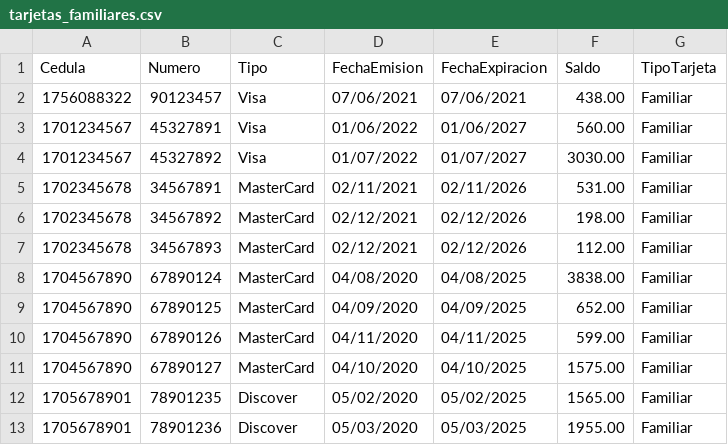
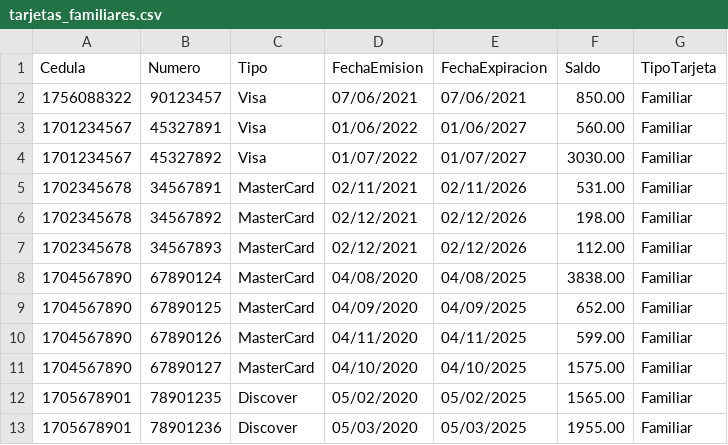
Before and after one commit to DanielMeraV/Dashboard-Tarjetas-de-Cr-dito, a CSV file: csv/tarjetas_familiares.csv, drawn as a sheet.

```diff
--- a/csv/tarjetas_familiares.csv
+++ b/csv/tarjetas_familiares.csv
@@ -1,3 +1,3 @@
 Cedula,Numero,Tipo,FechaEmision,FechaExpiracion,Saldo,TipoTarjeta
-1756088322,90123457,Visa,07/06/2021,07/06/2021,438.00,Familiar
+1756088322,90123457,Visa,07/06/2021,07/06/2021,850.00,Familiar
 1701234567,45327891,Visa,01/06/2022,01/06/2027,560.00,Familiar
```
Also changed, not shown: csv/movimientos.csv, csv/tarjetas_principales.csv, 5 other files.
